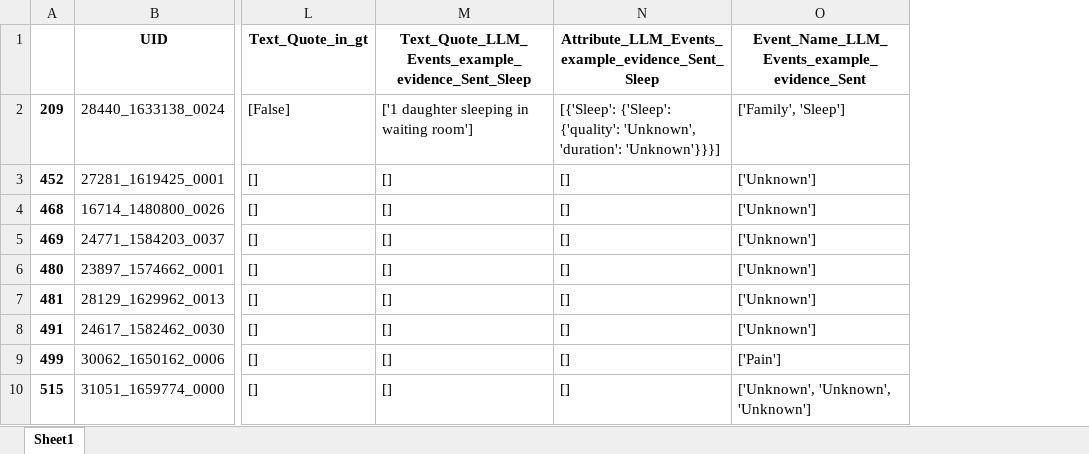
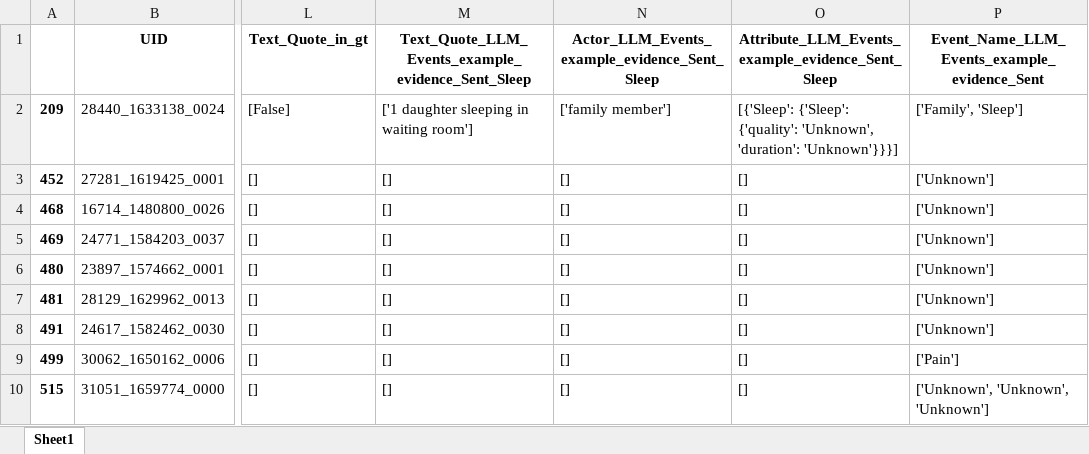
Before and after one commit to allmin/llm_text_to_event, an Excel workbook: exports/06b_analysis/llama3.1:70b_V5_fa/Sleep/TN_Event_Name_LLM_Events_example_evidence_Sent_Sleep.xlsx, sheet Sheet1, drawn as a sheet; only a part is shown, gaps mark what is left out; values as stored, in another font and other column widths than the file's, no borders; the diff names each change by its address in the sheet, - before the commit and + after, or states it on an @@ line.

```diff
--- a/exports/06b_analysis/llama3.1:70b_V5_fa/Sleep/TN_Event_Name_LLM_Events_example_evidence_Sent_Sleep.xlsx (sheet Sheet1)
+++ b/exports/06b_analysis/llama3.1:70b_V5_fa/Sleep/TN_Event_Name_LLM_Events_example_evidence_Sent_Sleep.xlsx (sheet Sheet1)
+column O, rows 1-10: Attribute_LLM_Events_example_evidence_Sent_Sleep | [{'Sleep': {'Sleep': {'quality': 'Unknown', 'duration': 'Unknown'}}}] | [] | [] | [] | [] | [] | [] | [] | []
-N1: Attribute_LLM_Events_example_evidence_Sent_Sleep
+N1: Actor_LLM_Events_example_evidence_Sent_Sleep
-N2: [{'Sleep': {'Sleep': {'quality': 'Unknown', 'duration': 'Unknown'}}}]
+N2: ['family member']
```
Also changed, not shown: exports/06b_analysis/llama3.1:70b_V5_fa/Sleep/FN_Event_Name_LLM_Events_example_evidence_Sent_Sleep.xlsx, exports/06b_analysis/llama3.1:70b_V5_fa/Sleep/FP_Event_Name_LLM_Events_example_evidence_Sent_Sleep.xlsx, 3 other files.
